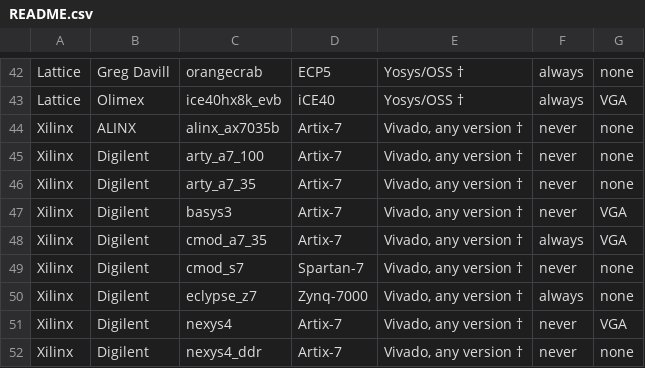
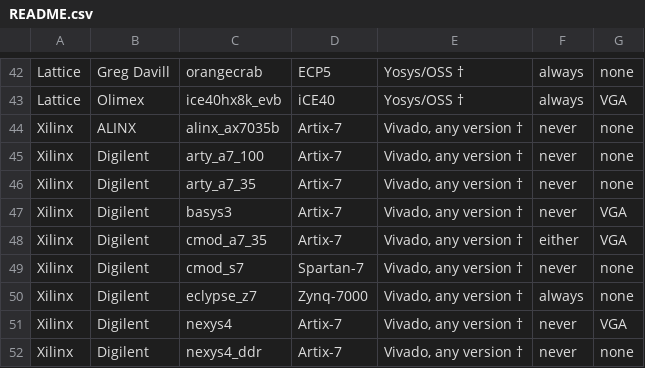
Before and after one commit to yuri-panchul/basics-graphics-music, a CSV file: boards/README.csv, drawn as a sheet; only a part is shown, gaps mark what is left out.

```diff
--- a/boards/README.csv
+++ b/boards/README.csv
@@ -47,3 +47,3 @@ Xilinx,Digilent,arty_a7_35,Artix-7,"Vivado, any version †",never,none
 Xilinx,Digilent,basys3,Artix-7,"Vivado, any version †",never,VGA
-Xilinx,Digilent,cmod_a7_35,Artix-7,"Vivado, any version †",always,VGA
+Xilinx,Digilent,cmod_a7_35,Artix-7,"Vivado, any version †",either,VGA
 Xilinx,Digilent,cmod_s7,Spartan-7,"Vivado, any version †",never,none
```
Also changed, not shown: 28 other files.
